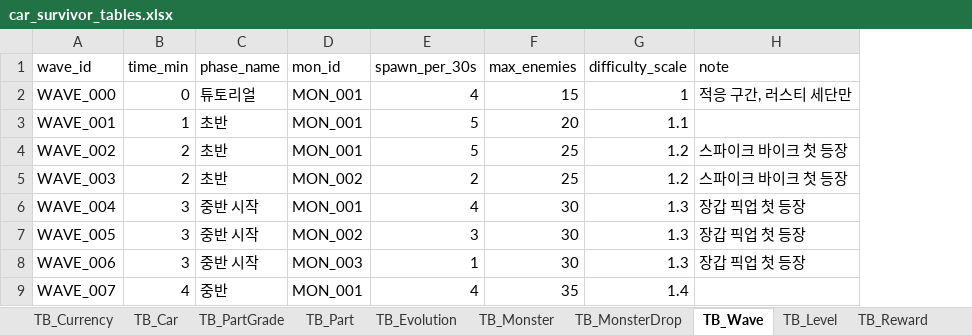
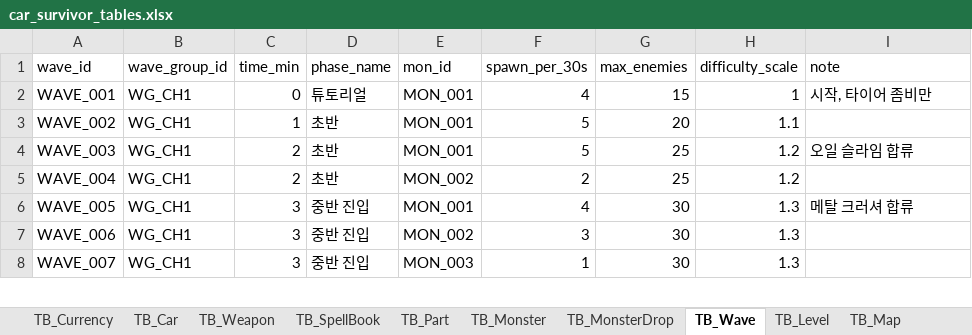
Before and after one commit to KMTsw22/CarSurvival_Plan, an Excel workbook: Table/car_survivor_tables.xlsx, sheet TB_Wave, drawn as a sheet; only a part is shown; values as stored, in another font and other column widths than the file's, no cell formats; removed rows and columns are numbered as before the commit, all else as after; the diff covers the shown part only; the diff names each change by its address in the sheet, - before the commit and + after, or states it on an @@ line.

```diff
--- a/Table/car_survivor_tables.xlsx (sheet TB_Wave)
+++ b/Table/car_survivor_tables.xlsx (sheet TB_Wave)
-sheet tab: TB_PartGrade
+sheet tab: TB_Weapon
-sheet tab: TB_Evolution
-sheet tab: TB_Reward
+sheet tab: TB_SpellBook
+column B (wave_group_id), rows 2-8: all WG_CH1
-A2 (wave_id): WAVE_000
+A2 (wave_id): WAVE_001
-I2 (note): 적응 구간, 러스티 세단만
+I2 (note): 시작, 타이어 좀비만
-row 3: WAVE_001 | 1 | 초반 | MON_001 | 5 | 20 | 1.1
-C3 (time_min): 2
+C3 (time_min): 1
-G3 (max_enemies): 25
+G3 (max_enemies): 20
-H3 (difficulty_scale): 1.2
+H3 (difficulty_scale): 1.1
-I3 (note): 스파이크 바이크 첫 등장
+I3 (note): (empty)
-E4 (mon_id): MON_002
+E4 (mon_id): MON_001
-F4 (spawn_per_30s): 2
+F4 (spawn_per_30s): 5
-I4 (note): 스파이크 바이크 첫 등장
+I4 (note): 오일 슬라임 합류
-C5 (time_min): 3
+C5 (time_min): 2
-D5 (phase_name): 중반 시작
+D5 (phase_name): 초반
-E5 (mon_id): MON_001
+E5 (mon_id): MON_002
-F5 (spawn_per_30s): 4
+F5 (spawn_per_30s): 2
-G5 (max_enemies): 30
+G5 (max_enemies): 25
-H5 (difficulty_scale): 1.3
+H5 (difficulty_scale): 1.2
-I5 (note): 장갑 픽업 첫 등장
+I5 (note): (empty)
-D6:D7 (phase_name): 중반 시작
+D6:D7 (phase_name): 중반 진입
-E6 (mon_id): MON_002
+E6 (mon_id): MON_001
-F6 (spawn_per_30s): 3
+F6 (spawn_per_30s): 4
-I6 (note): 장갑 픽업 첫 등장
+I6 (note): 메탈 크러셔 합류
-E7 (mon_id): MON_003
+E7 (mon_id): MON_002
-F7 (spawn_per_30s): 1
+F7 (spawn_per_30s): 3
-I7 (note): 장갑 픽업 첫 등장
+I7 (note): (empty)
-C8 (time_min): 4
+C8 (time_min): 3
-D8 (phase_name): 중반
+D8 (phase_name): 중반 진입
-E8 (mon_id): MON_001
+E8 (mon_id): MON_003
-F8 (spawn_per_30s): 4
+F8 (spawn_per_30s): 1
-G8 (max_enemies): 35
+G8 (max_enemies): 30
-H8 (difficulty_scale): 1.4
+H8 (difficulty_scale): 1.3
```
Also changed, not shown: 17 added rows, 9 removed rows and 116 edited cells elsewhere in this sheet, sheet TB_Part, sheet TB_Car, sheet TB_Weapon, sheet TB_Map, sheet TB_Monster, sheet TB_Level, 2 more sheets, other sheet tabs, cell formats, 4 other files.
